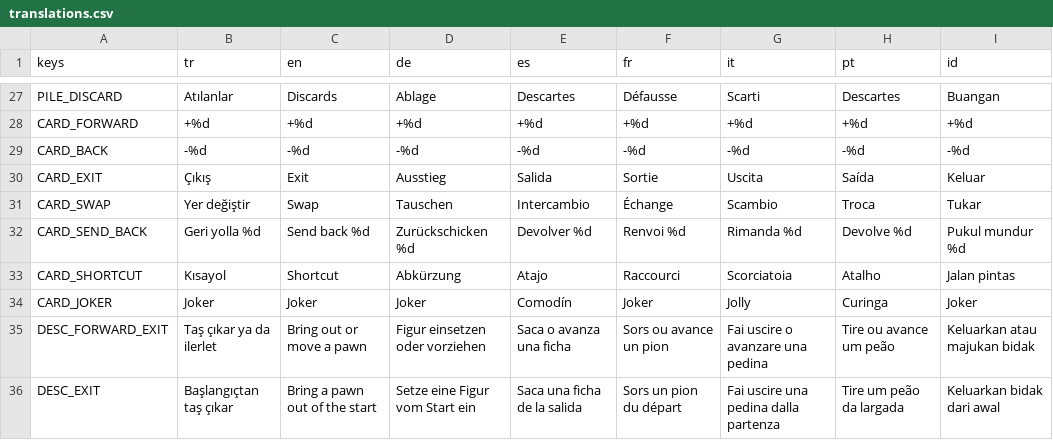
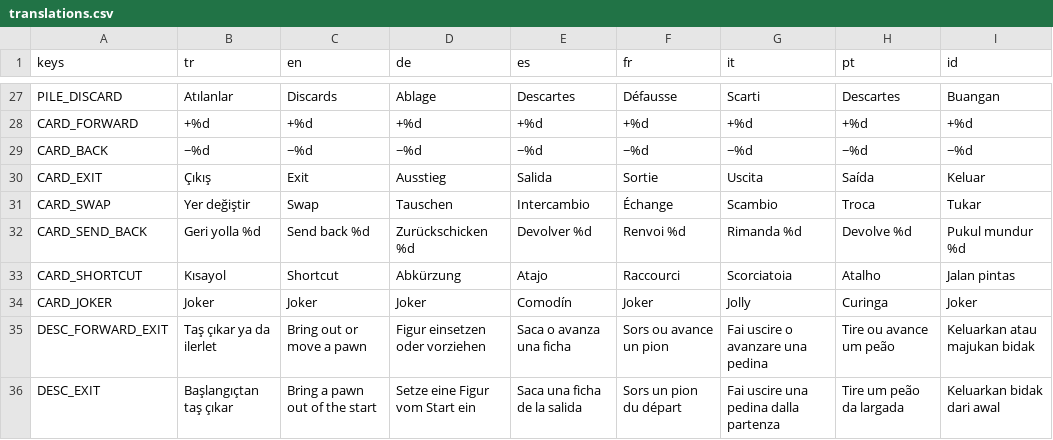
Before and after one commit to sezertanci/Pawnic, a CSV file: data/translations.csv, drawn as a sheet; only a part is shown, gaps mark what is left out.

```diff
--- a/data/translations.csv
+++ b/data/translations.csv
@@ -28,3 +28,3 @@ PILE_DISCARD,Atılanlar,Discards,Ablage,Descartes,Défausse,Scarti,Descartes,Bua
 CARD_FORWARD,+%d,+%d,+%d,+%d,+%d,+%d,+%d,+%d
-CARD_BACK,-%d,-%d,-%d,-%d,-%d,-%d,-%d,-%d
+CARD_BACK,−%d,−%d,−%d,−%d,−%d,−%d,−%d,−%d
 CARD_EXIT,Çıkış,Exit,Ausstieg,Salida,Sortie,Uscita,Saída,Keluar
```
Also changed, not shown: 7 other files.
